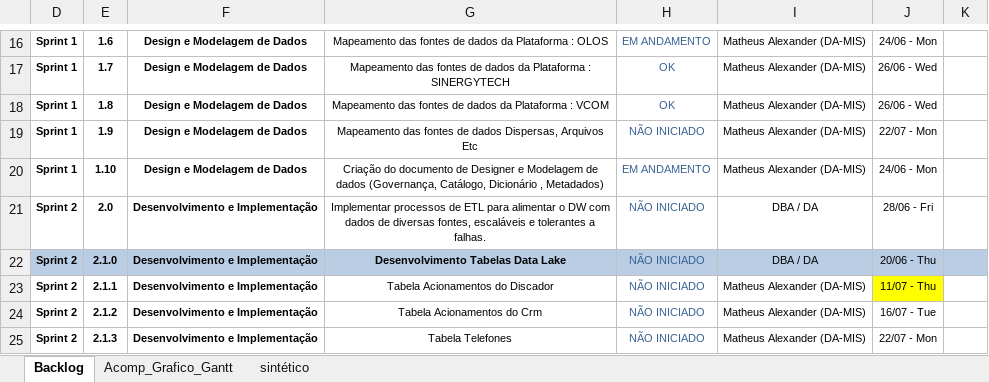
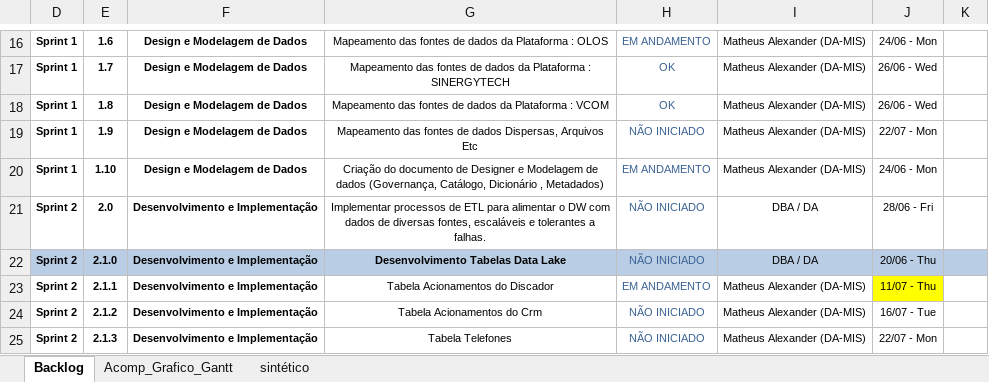
Before and after one commit to Matheus-Shadow/Data-Warehouse, an Excel workbook: Documentos/Demais Documentos do Projeto/Backlog do Produto - DW.xlsx, sheet Backlog, drawn as a sheet; only a part is shown, gaps mark what is left out; values as stored, in another font and other column widths than the file's, no borders; conditional formats not drawn; the diff names each change by its address in the sheet, - before the commit and + after, or states it on an @@ line.

```diff
--- a/Documentos/Demais Documentos do Projeto/Backlog do Produto - DW.xlsx (sheet Backlog)
+++ b/Documentos/Demais Documentos do Projeto/Backlog do Produto - DW.xlsx (sheet Backlog)
-H23: NÃO INICIADO
+H23: EM ANDAMENTO
```
Also changed, not shown: sheet sintético, hidden cells, Documentos/Mapeamento das Fontes de Dados/2CX/MAPEAMENTO_2CX.xlsx, Documentos/Mapeamento das Fontes de Dados/ASPECT/MAPEAMENTO_ASPECT.xlsx, 7 other files.
